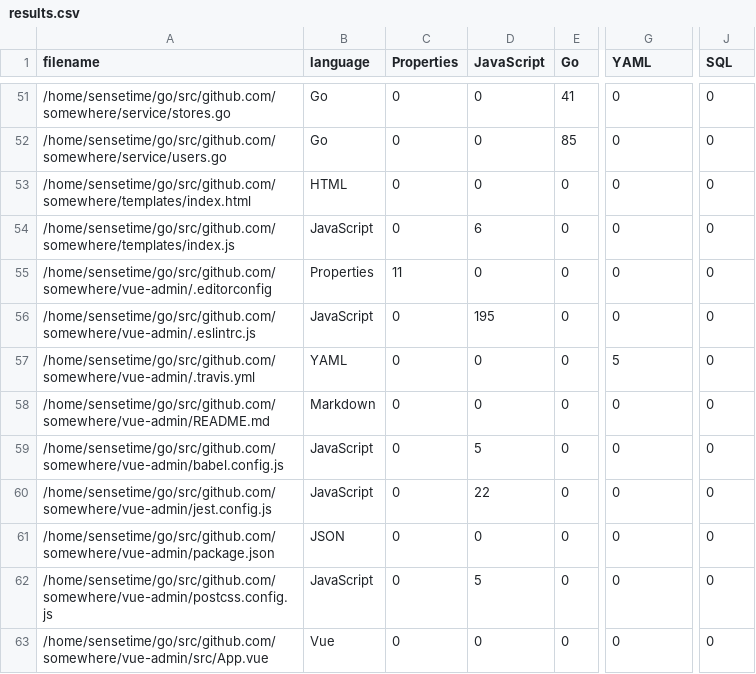
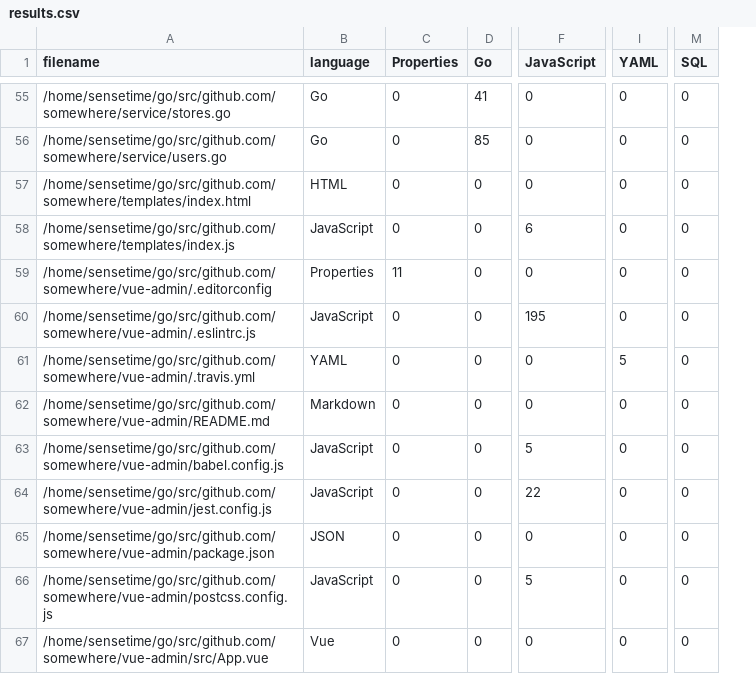
Before and after one commit to RunanWang/somewhere, a CSV file: .VSCodeCounter/results.csv, drawn as a sheet; only a part is shown, gaps mark what is left out; removed rows and columns are numbered as before the commit, all else as after; the diff covers the shown part only; the diff names each change by its address in the sheet, - before the commit and + after, or states it on an @@ line.

```diff
--- a/.VSCodeCounter/results.csv
+++ b/.VSCodeCounter/results.csv
-column D (JavaScript), rows 51-63: 0 | 0 | 0 | 6 | 0 | 195 | 0 | 0 | 5 | 22 | 0 | 5 | 0
+column M (SQL), rows 55-67: all 0
-F1: YAML
+F1: JavaScript
-I1: SQL
+I1: YAML
-F58 (JavaScript): 0
+F58 (JavaScript): 6
-F60 (JavaScript): 0
+F60 (JavaScript): 195
-F61 (JavaScript): 5
+F61 (JavaScript): 0
-I61 (YAML): 0
+I61 (YAML): 5
-F63 (JavaScript): 0
+F63 (JavaScript): 5
-F64 (JavaScript): 0
+F64 (JavaScript): 22
-F66 (JavaScript): 0
+F66 (JavaScript): 5
```
Also changed, not shown: 6 added rows and 50 edited cells elsewhere in this file, 15 other files.
